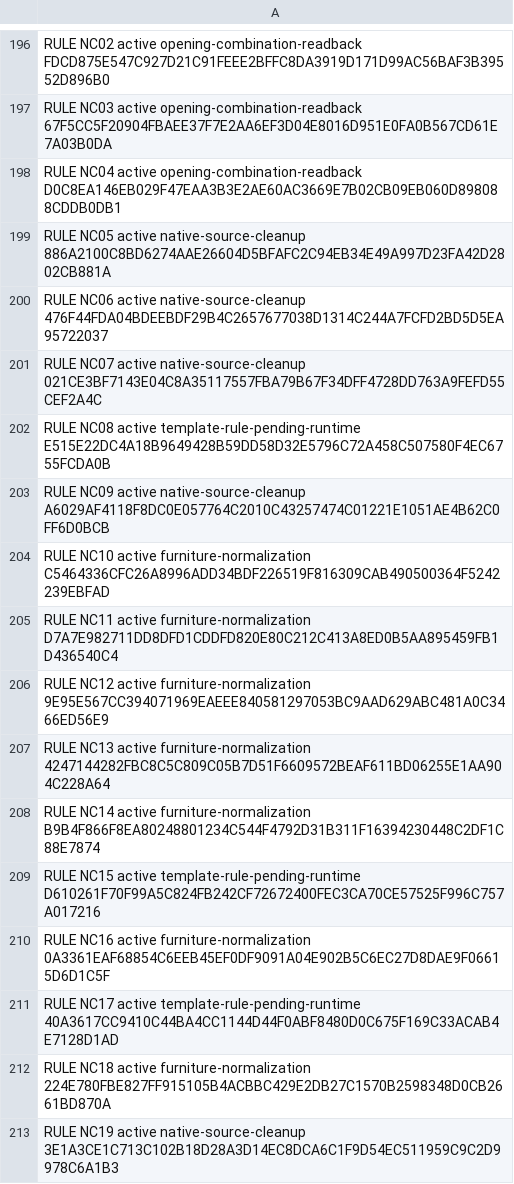
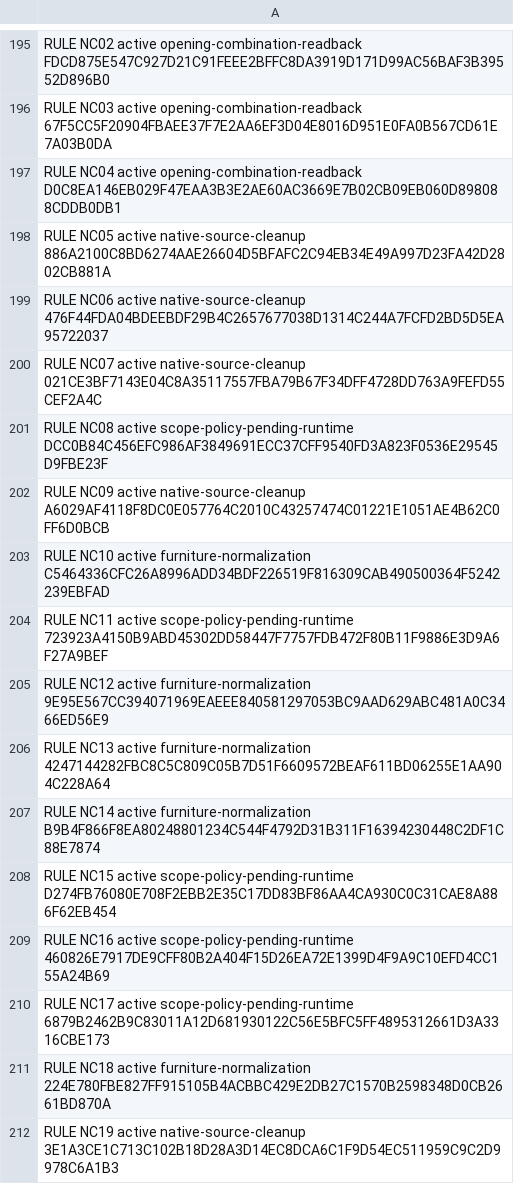
Before and after one commit to wanzhaokun531-star/architectural-plan-automation, a TSV file: skills/architectural-plan-automation/assets/plan-policy/rule-catalog.tsv, drawn as a sheet; only a part is shown, gaps mark what is left out; the diff covers the shown part only.

Commit message:
Update planar Skill rules and native typography finalization for 2026-11-18

```diff
--- a/skills/architectural-plan-automation/assets/plan-policy/rule-catalog.tsv
+++ b/skills/architectural-plan-automation/assets/plan-policy/rule-catalog.tsv
@@ -201,6 +200,6 @@ RULE NC06 active native-source-cleanup 476F44FDA04BDEEBDF29B4C2657677038D1314C24
 RULE NC07 active native-source-cleanup 021CE3BF7143E04C8A35117557FBA79B67F34DFF4728DD763A9FEFD55CEF2A4C
-RULE NC08 active template-rule-pending-runtime E515E22DC4A18B9649428B59DD58D32E5796C72A458C507580F4EC6755FCDA0B
+RULE NC08 active scope-policy-pending-runtime DCC0B84C456EFC986AF3849691ECC37CFF9540FD3A823F0536E29545D9FBE23F
 RULE NC09 active native-source-cleanup A6029AF4118F8DC0E057764C2010C43257474C01221E1051AE4B62C0FF6D0BCB
 RULE NC10 active furniture-normalization C5464336CFC26A8996ADD34BDF226519F816309CAB490500364F5242239EBFAD
-RULE NC11 active furniture-normalization D7A7E982711DD8DFD1CDDFD820E80C212C413A8ED0B5AA895459FB1D436540C4
+RULE NC11 active scope-policy-pending-runtime 723923A4150B9ABD45302DD58447F7757FDB472F80B11F9886E3D9A6F27A9BEF
 RULE NC12 active furniture-normalization 9E95E567CC394071969EAEEE840581297053BC9AAD629ABC481A0C3466ED56E9
@@ -208,5 +207,5 @@ RULE NC13 active furniture-normalization 4247144282FBC8C5C809C05B7D51F6609572BEA
 RULE NC14 active furniture-normalization B9B4F866F8EA80248801234C544F4792D31B311F16394230448C2DF1C88E7874
-RULE NC15 active template-rule-pending-runtime D610261F70F99A5C824FB242CF72672400FEC3CA70CE57525F996C757A017216
-RULE NC16 active furniture-normalization 0A3361EAF68854C6EEB45EF0DF9091A04E902B5C6EC27D8DAE9F06615D6D1C5F
-RULE NC17 active template-rule-pending-runtime 40A3617CC9410C44BA4CC1144D44F0ABF8480D0C675F169C33ACAB4E7128D1AD
+RULE NC15 active scope-policy-pending-runtime D274FB76080E708F2EBB2E35C17DD83BF86AA4CA930C0C31CAE8A886F62EB454
+RULE NC16 active scope-policy-pending-runtime 460826E7917DE9CFF80B2A404F15D26EA72E1399D4F9A9C10EFD4CC155A24B69
+RULE NC17 active scope-policy-pending-runtime 6879B2462B9C83011A12D681930122C56E5BFC5FF4895312661D3A3316CBE173
 RULE NC18 active furniture-normalization 224E780FBE827FF915105B4ACBBC429E2DB27C1570B2598348D0CB2661BD870A
```
Also changed, not shown: 1 removed row and 36 edited cells elsewhere in this file, skills/architectural-plan-automation/assets/axes.tsv, 42 other files.
